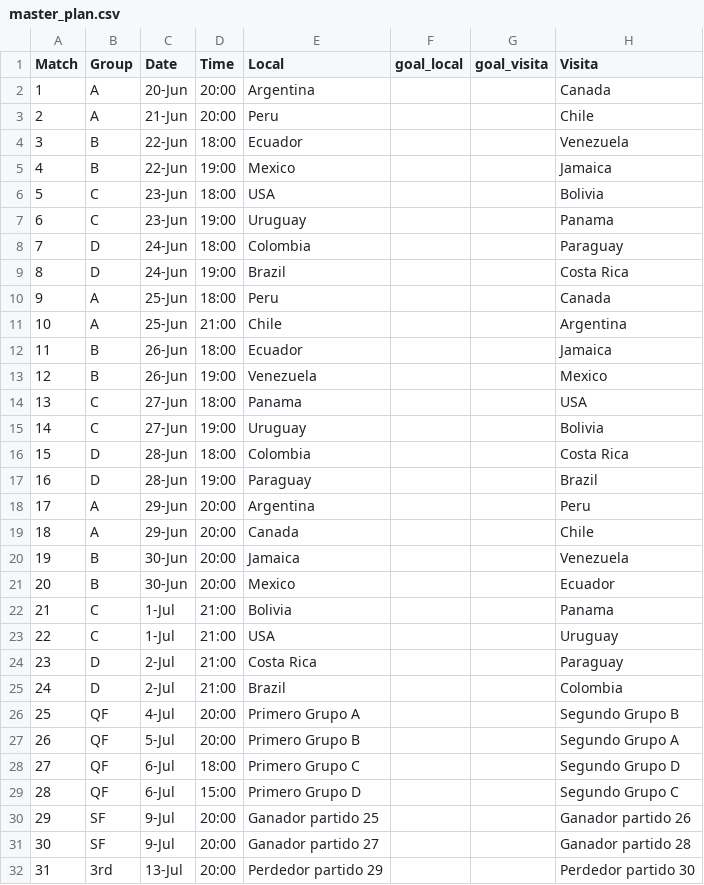
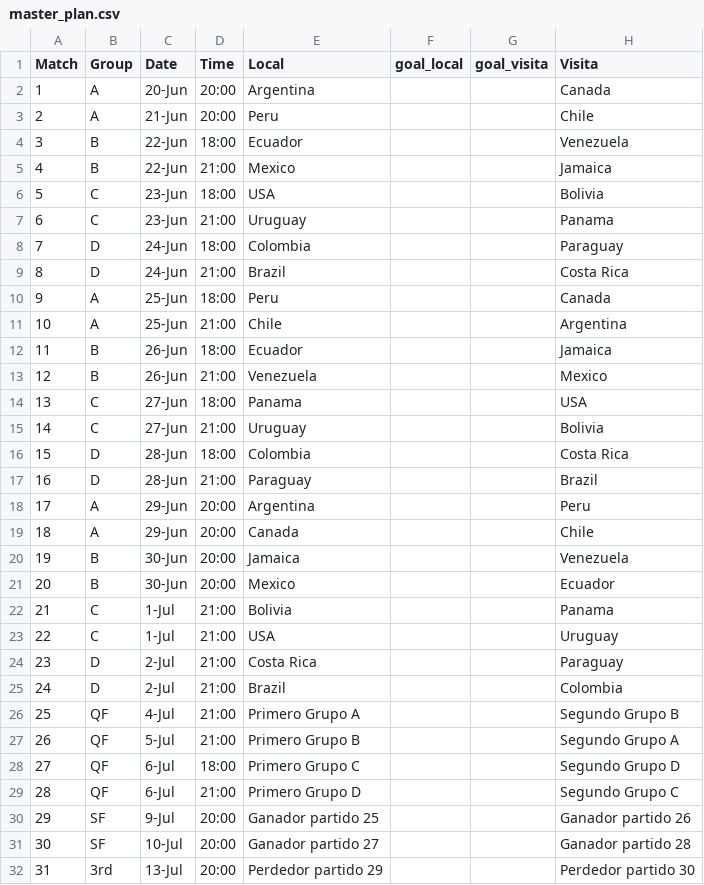
Before and after one commit to dasoto/polla, a CSV file: master_plan.csv, drawn as a sheet; only a part is shown; the diff names each change by its address in the sheet, - before the commit and + after, or states it on an @@ line.

Commit message:
Update Wed 06/19/2024 - 22:40:12.77

```diff
--- a/master_plan.csv
+++ b/master_plan.csv
-D5 (Time): 19:00
+D5 (Time): 21:00
-D7 (Time): 19:00
+D7 (Time): 21:00
-D9 (Time): 19:00
+D9 (Time): 21:00
-D13 (Time): 19:00
+D13 (Time): 21:00
-D15 (Time): 19:00
+D15 (Time): 21:00
-D17 (Time): 19:00
+D17 (Time): 21:00
-D26:D27 (Time): 20:00
+D26:D27 (Time): 21:00
-D29 (Time): 15:00
+D29 (Time): 21:00
-C31 (Date): 9-Jul
+C31 (Date): 10-Jul
```
